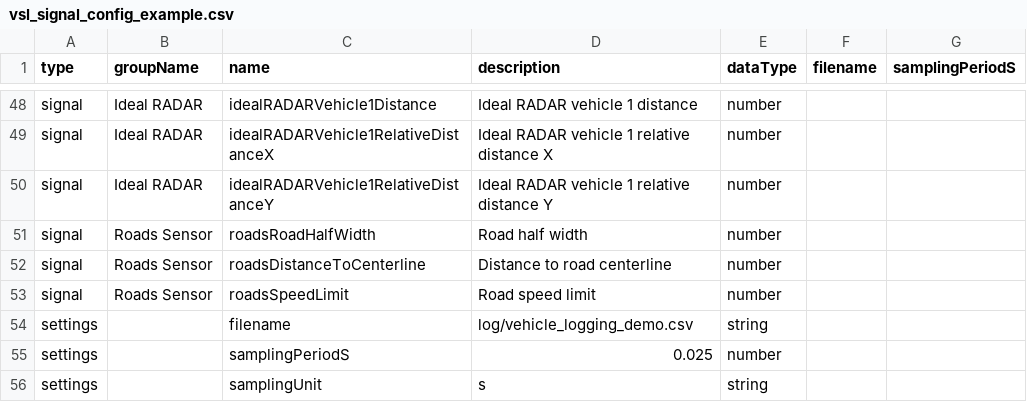
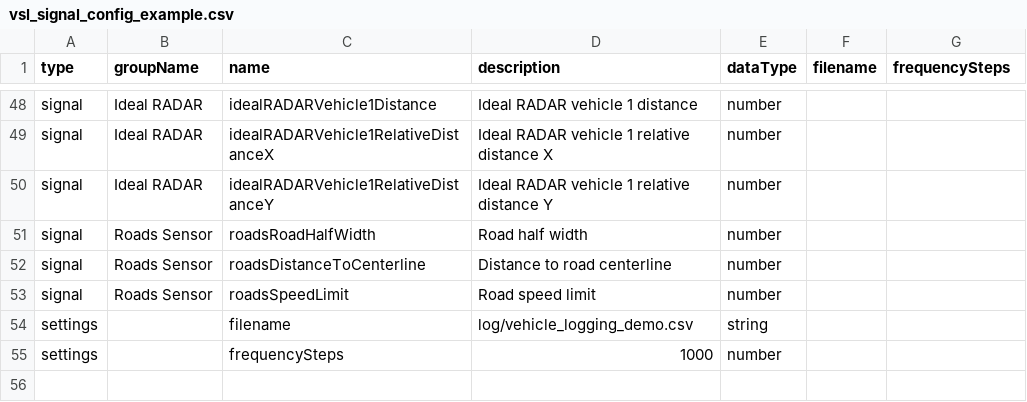
Before and after one commit to BeamNG/BeamNGpy, a CSV file: examples/data/vsl_signal_config_example.csv, drawn as a sheet; only a part is shown, gaps mark what is left out; the diff names each change by its address in the sheet, - before the commit and + after, or states it on an @@ line.

Commit message:
implify VSL API to frequency_steps only Drop period/Hz options and clamps. Config parse and start send frequencySteps

```diff
--- a/examples/data/vsl_signal_config_example.csv
+++ b/examples/data/vsl_signal_config_example.csv
-G1: samplingPeriodS
+G1: frequencySteps
-C55 (name): samplingPeriodS
+C55 (name): frequencySteps
-D55 (description): 0.025
+D55 (description): 1000
-row 56: settings |  | samplingUnit | s | string
```
Also changed, not shown: 3 other files.
